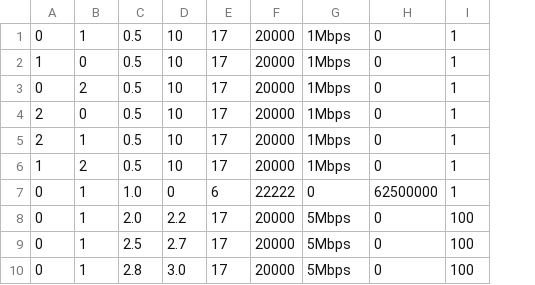
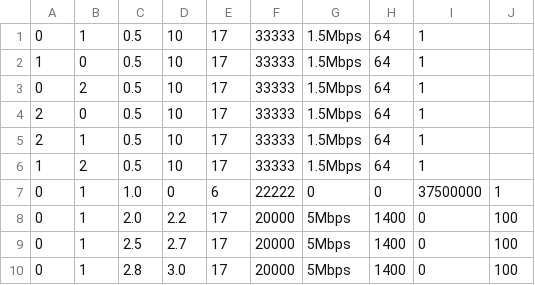
Before and after one commit to tcaiazzi/p4-qrouting, a CSV file: sim/ns-3.40/examples/qlrouting/resources/3_nodes/workloads/wl3.csv, drawn as a sheet; removed rows and columns are numbered as before the commit, all else as after; the diff names each change by its address in the sheet, - before the commit and + after, or states it on an @@ line.

```diff
--- a/sim/ns-3.40/examples/qlrouting/resources/3_nodes/workloads/wl3.csv
+++ b/sim/ns-3.40/examples/qlrouting/resources/3_nodes/workloads/wl3.csv
-column H, rows 1-10: 0 | 0 | 0 | 0 | 0 | 0 | 62500000 | 0 | 0 | 0
+column H, rows 1-10: 64 | 64 | 64 | 64 | 64 | 64 | 0 | 1400 | 1400 | 1400
+column I, rows 1-10: 1 | 1 | 1 | 1 | 1 | 1 | 37500000 | 0 | 0 | 0
-F1:F6: 20000
+F1:F6: 33333
-G1:G6: 1Mbps
+G1:G6: 1.5Mbps
-J1:J6: 1
+J1:J6: (empty)
```
Also changed, not shown: sim/ns-3.40/examples/qlrouting/resources/3_nodes/workloads/wl2.csv, 10 other files.
